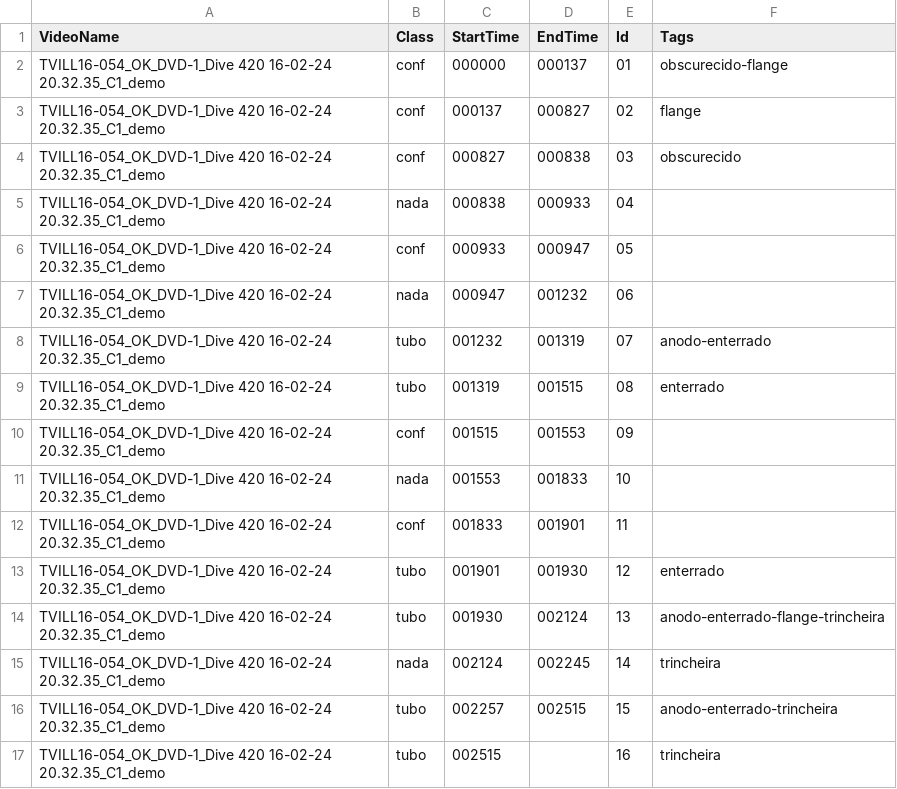
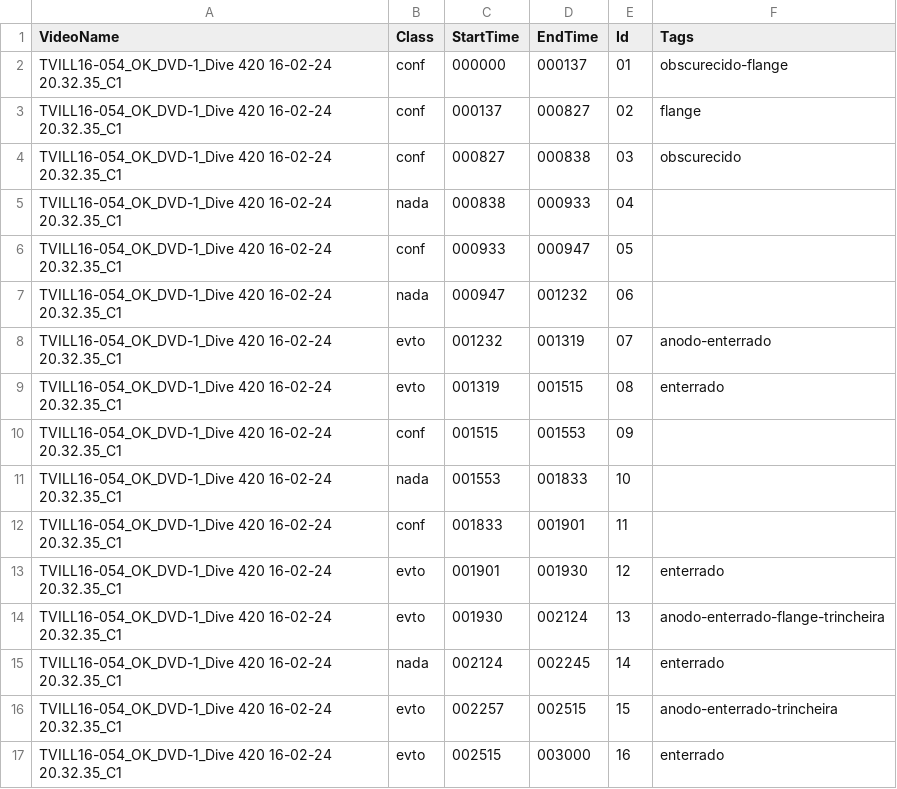
Before and after one commit to olavosamp/database-maker, a CSV file: csv/registro_tags/TVILL16-054_OK_DVD-1_Dive 420 16-02-24 20.32.35_C1_demo.csv, drawn as a sheet.

```diff
--- a/csv/registro_tags/TVILL16-054_OK_DVD-1_Dive 420 16-02-24 20.32.35_C1_demo.csv
+++ b/csv/registro_tags/TVILL16-054_OK_DVD-1_Dive 420 16-02-24 20.32.35_C1_demo.csv
@@ -1,17 +1,17 @@
 VideoName,Class,StartTime,EndTime,Id,Tags
-TVILL16-054_OK_DVD-1_Dive 420 16-02-24 20.32.35_C1_demo,conf,000000,000137,01,obscurecido-flange
-TVILL16-054_OK_DVD-1_Dive 420 16-02-24 20.32.35_C1_demo,conf,000137,000827,02,flange
-TVILL16-054_OK_DVD-1_Dive 420 16-02-24 20.32.35_C1_demo,conf,000827,000838,03,obscurecido
-TVILL16-054_OK_DVD-1_Dive 420 16-02-24 20.32.35_C1_demo,nada,000838,000933,04
-TVILL16-054_OK_DVD-1_Dive 420 16-02-24 20.32.35_C1_demo,conf,000933,000947,05
-TVILL16-054_OK_DVD-1_Dive 420 16-02-24 20.32.35_C1_demo,nada,000947,001232,06
-TVILL16-054_OK_DVD-1_Dive 420 16-02-24 20.32.35_C1_demo,tubo,001232,001319,07,anodo-enterrado
-TVILL16-054_OK_DVD-1_Dive 420 16-02-24 20.32.35_C1_demo,tubo,001319,001515,08,enterrado
-TVILL16-054_OK_DVD-1_Dive 420 16-02-24 20.32.35_C1_demo,conf,001515,001553,09
-TVILL16-054_OK_DVD-1_Dive 420 16-02-24 20.32.35_C1_demo,nada,001553,001833,10
-TVILL16-054_OK_DVD-1_Dive 420 16-02-24 20.32.35_C1_demo,conf,001833,001901,11
-TVILL16-054_OK_DVD-1_Dive 420 16-02-24 20.32.35_C1_demo,tubo,001901,001930,12,enterrado
-TVILL16-054_OK_DVD-1_Dive 420 16-02-24 20.32.35_C1_demo,tubo,001930,002124,13,anodo-enterrado-flange-trincheira
-TVILL16-054_OK_DVD-1_Dive 420 16-02-24 20.32.35_C1_demo,nada,002124,002245,14,trincheira
-TVILL16-054_OK_DVD-1_Dive 420 16-02-24 20.32.35_C1_demo,tubo,002257,002515,15,anodo-enterrado-trincheira
-TVILL16-054_OK_DVD-1_Dive 420 16-02-24 20.32.35_C1_demo,tubo,002515,,16,trincheira
+TVILL16-054_OK_DVD-1_Dive 420 16-02-24 20.32.35_C1,conf,000000,000137,01,obscurecido-flange
+TVILL16-054_OK_DVD-1_Dive 420 16-02-24 20.32.35_C1,conf,000137,000827,02,flange
+TVILL16-054_OK_DVD-1_Dive 420 16-02-24 20.32.35_C1,conf,000827,000838,03,obscurecido
+TVILL16-054_OK_DVD-1_Dive 420 16-02-24 20.32.35_C1,nada,000838,000933,04
+TVILL16-054_OK_DVD-1_Dive 420 16-02-24 20.32.35_C1,conf,000933,000947,05
+TVILL16-054_OK_DVD-1_Dive 420 16-02-24 20.32.35_C1,nada,000947,001232,06
+TVILL16-054_OK_DVD-1_Dive 420 16-02-24 20.32.35_C1,evto,001232,001319,07,anodo-enterrado
+TVILL16-054_OK_DVD-1_Dive 420 16-02-24 20.32.35_C1,evto,001319,001515,08,enterrado
+TVILL16-054_OK_DVD-1_Dive 420 16-02-24 20.32.35_C1,conf,001515,001553,09
+TVILL16-054_OK_DVD-1_Dive 420 16-02-24 20.32.35_C1,nada,001553,001833,10
+TVILL16-054_OK_DVD-1_Dive 420 16-02-24 20.32.35_C1,conf,001833,001901,11
+TVILL16-054_OK_DVD-1_Dive 420 16-02-24 20.32.35_C1,evto,001901,001930,12,enterrado
+TVILL16-054_OK_DVD-1_Dive 420 16-02-24 20.32.35_C1,evto,001930,002124,13,anodo-enterrado-flange-trincheira
+TVILL16-054_OK_DVD-1_Dive 420 16-02-24 20.32.35_C1,nada,002124,002245,14,enterrado
+TVILL16-054_OK_DVD-1_Dive 420 16-02-24 20.32.35_C1,evto,002257,002515,15,anodo-enterrado-trincheira
+TVILL16-054_OK_DVD-1_Dive 420 16-02-24 20.32.35_C1,evto,002515,003000,16,enterrado
```
Also changed, not shown: 1 other file.
